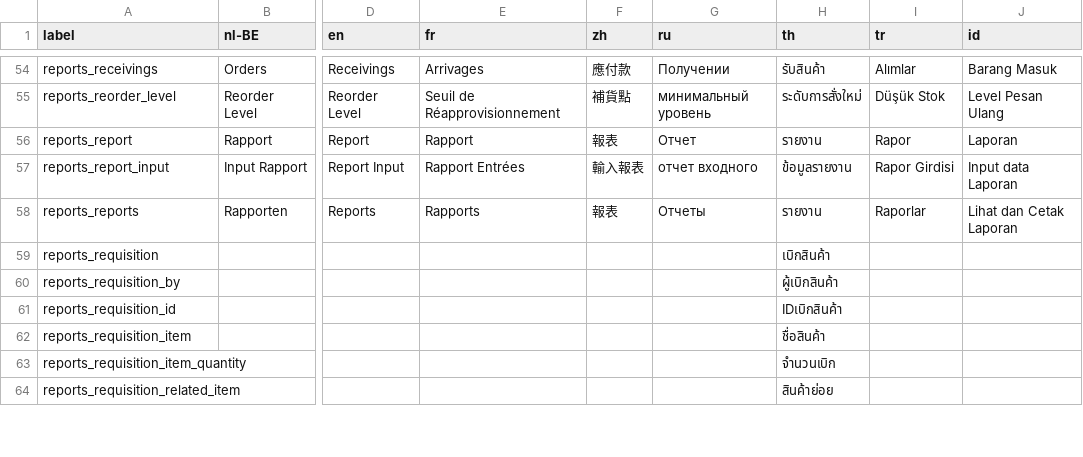
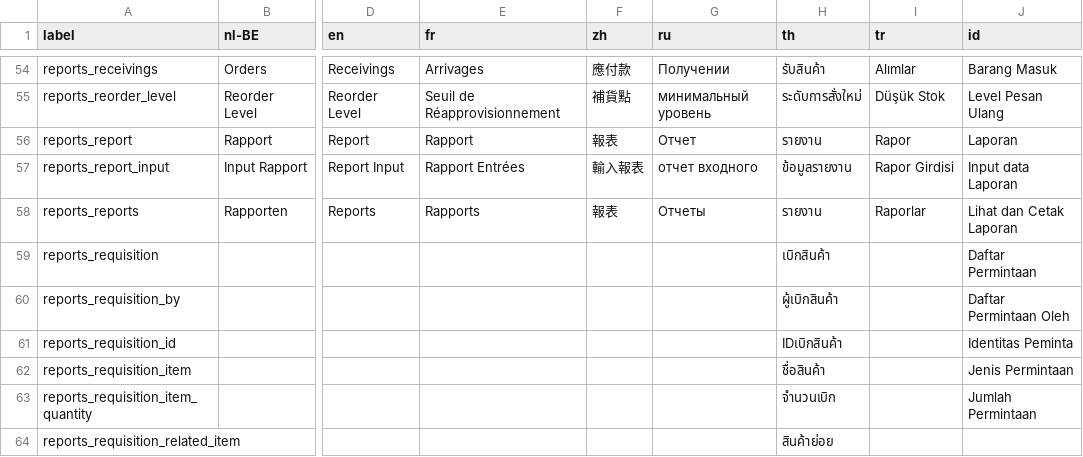
Before and after one commit to opensourcepos/opensourcepos, a CSV file: translations/reports_lang.csv, drawn as a sheet; only a part is shown, gaps mark what is left out; the diff covers the shown part only; the diff names each change by its address in the sheet, - before the commit and + after, or states it on an @@ line.

Commit message:
updating indonesian language in common_lang.csv, giftcards_lang.csv and reports_lang.csv

```diff
--- a/translations/reports_lang.csv
+++ b/translations/reports_lang.csv
-J59 (id): (empty)
+J59 (id): Daftar Permintaan
-J60 (id): (empty)
+J60 (id): Daftar Permintaan Oleh
-J61 (id): (empty)
+J61 (id): Identitas Peminta
-J62 (id): (empty)
+J62 (id): Jenis Permintaan
-J63 (id): (empty)
+J63 (id): Jumlah Permintaan
```
Also changed, not shown: 15 edited cells elsewhere in this file, translations/common_lang.csv, translations/giftcards_lang.csv.
